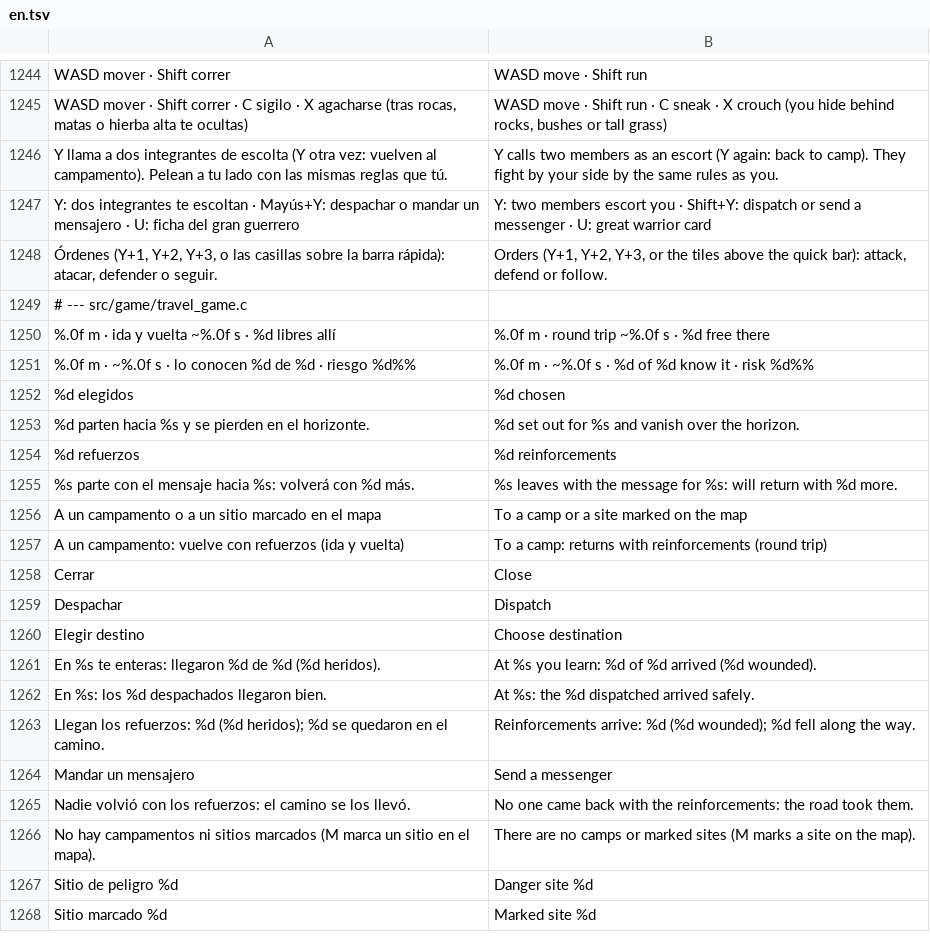
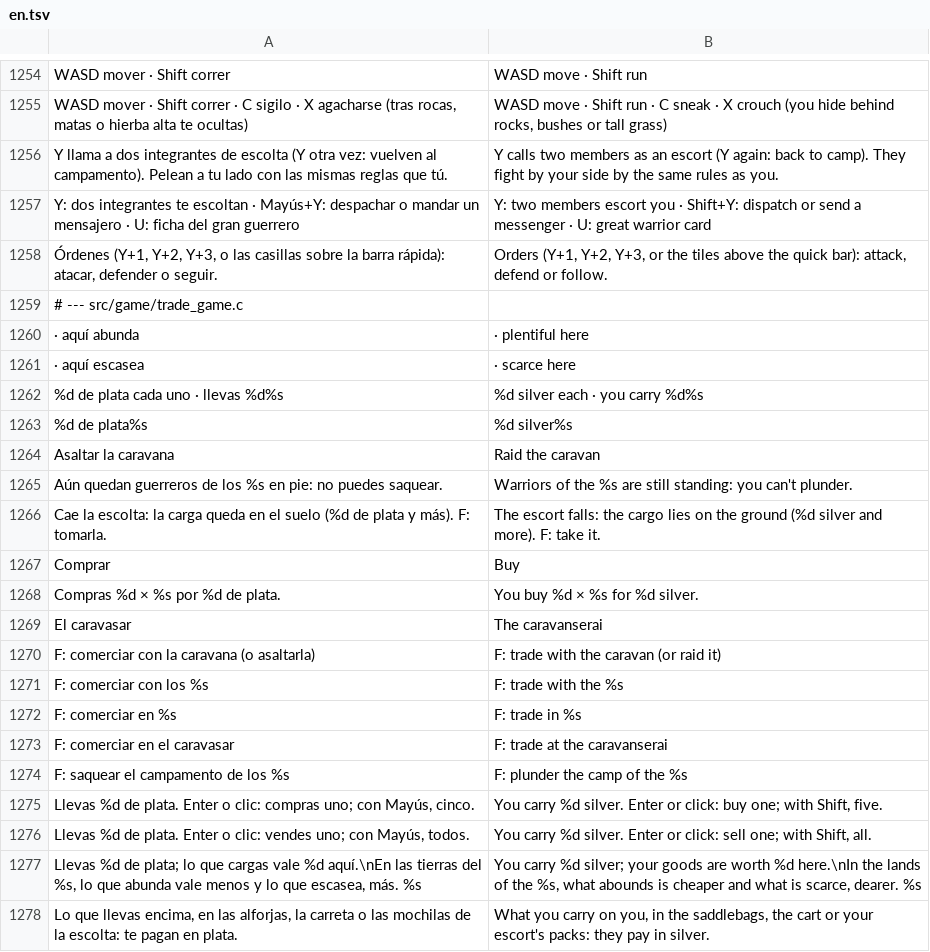
Before and after one commit to amaturanas-sys/Scavenger, a TSV file: assets/i18n/en.tsv, drawn as a sheet; only a part is shown, gaps mark what is left out; the shorter side is filled out with more unchanged rows; the diff covers the shown part only.

```diff
--- a/assets/i18n/en.tsv
+++ b/assets/i18n/en.tsv
@@ -1248 +1258,21 @@ Y: dos integrantes te escoltan · Mayús+Y: despachar o mandar un mensajero · U
 Órdenes (Y+1, Y+2, Y+3, o las casillas sobre la barra rápida): atacar, defender o seguir.	Orders (Y+1, Y+2, Y+3, or the tiles above the quick bar): attack, defend or follow.
+# --- src/game/trade_game.c
+ · aquí abunda	 · plentiful here
+ · aquí escasea	 · scarce here
+%d de plata cada uno · llevas %d%s	%d silver each · you carry %d%s
+%d de plata%s	%d silver%s
+Asaltar la caravana	Raid the caravan
+Aún quedan guerreros de los %s en pie: no puedes saquear.	Warriors of the %s are still standing: you can't plunder.
+Cae la escolta: la carga queda en el suelo (%d de plata y más). F: tomarla.	The escort falls: the cargo lies on the ground (%d silver and more). F: take it.
+Comprar	Buy
+Compras %d × %s por %d de plata.	You buy %d × %s for %d silver.
+El caravasar	The caravanserai
+F: comerciar con la caravana (o asaltarla)	F: trade with the caravan (or raid it)
+F: comerciar con los %s	F: trade with the %s
+F: comerciar en %s	F: trade in %s
+F: comerciar en el caravasar	F: trade at the caravanserai
+F: saquear el campamento de los %s	F: plunder the camp of the %s
+Llevas %d de plata. Enter o clic: compras uno; con Mayús, cinco.	You carry %d silver. Enter or click: buy one; with Shift, five.
+Llevas %d de plata. Enter o clic: vendes uno; con Mayús, todos.	You carry %d silver. Enter or click: sell one; with Shift, all.
+Llevas %d de plata; lo que cargas vale %d aquí.\nEn las tierras del %s, lo que abunda vale menos y lo que escasea, más. %s	You carry %d silver; your goods are worth %d here.\nIn the lands of the %s, what abounds is cheaper and what is scarce, dearer. %s
+Lo que llevas encima, en las alforjas, la carreta o las mochilas de la escolta: te pagan en plata.	What you carry on you, in the saddlebags, the cart or your escort's packs: they pay in silver.
```
Also changed, not shown: 45 added rows, 2 removed rows, 9 moved rows and 2 edited cells elsewhere in this file, assets/inventario.tsv, assets/ui/iconos.tsv, 42 other files.
